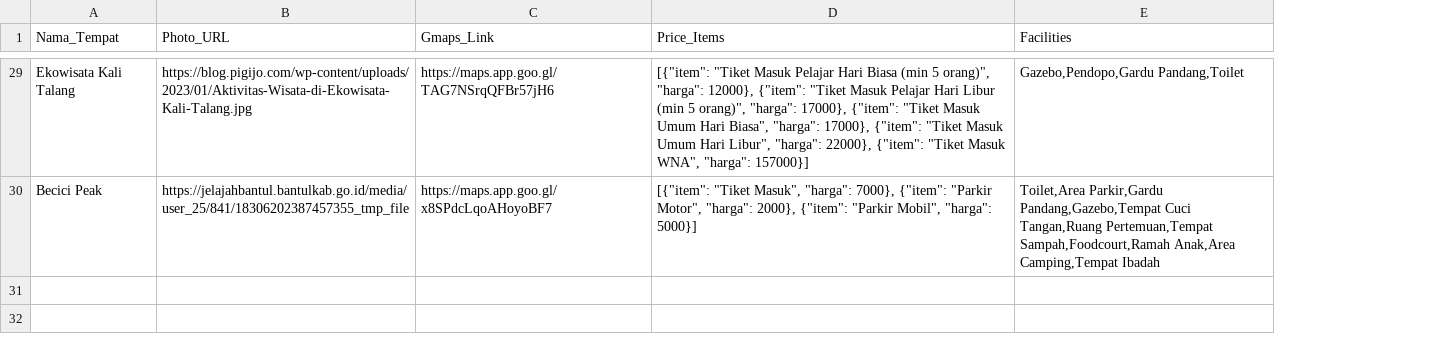
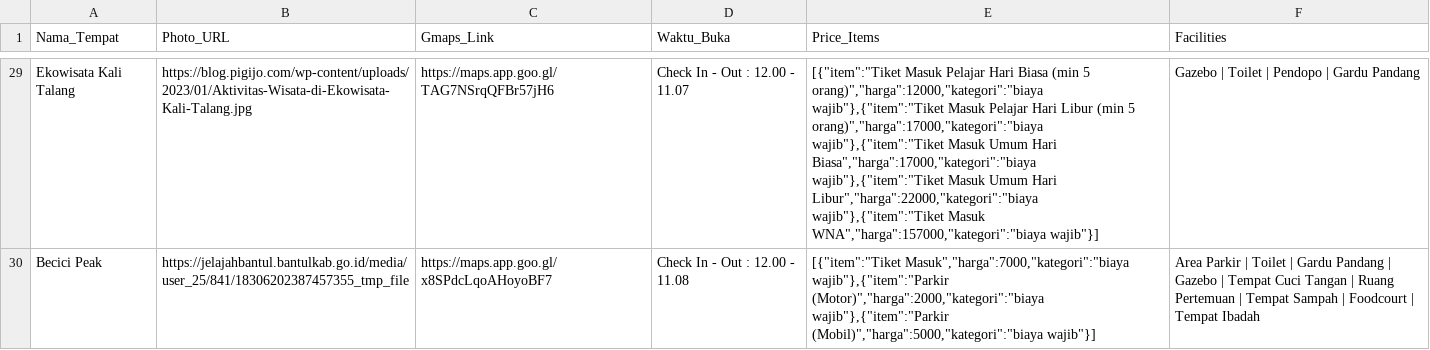
Before and after one commit to candrawij/stki-uts-A11.2023.15419-Candra-Wijayanto, a CSV file: Documents/info_tempat.csv, drawn as a sheet; only a part is shown, gaps mark what is left out; addresses are those after the commit; the diff covers the shown part only; the diff names each change by its address in the sheet, - before the commit and + after, or states it on an @@ line.

```diff
--- a/Documents/info_tempat.csv
+++ b/Documents/info_tempat.csv
+column D (Waktu_Buka), rows 29-30: Check In - Out : 12.00 - 11.07 | Check In - Out : 12.00 - 11.08
-E29 (Price_Items): [{"item": "Tiket Masuk Pelajar Hari Biasa (min 5 orang)", "harga": 12000}, {"item": "Tiket Masuk Pelajar Hari Libur (min 5 orang)", "harga": 17000}, {"item": "Tiket Masuk Umum Hari Biasa", "harga": 17000}, {"item": "Tiket Masuk Umum Hari Libur", "harga": 22000}, {"item": "Tiket Masuk WNA", "harga": 157000}]
+E29 (Price_Items): [{"item":"Tiket Masuk Pelajar Hari Biasa (min 5 orang)","harga":12000,"kategori":"biaya wajib"},{"item":"Tiket Masuk Pelajar Hari Libur (min 5 orang)","harga":17000,"kategori":"biaya wajib"},{"item":"Tiket Masuk Umum Hari Biasa","harga":17000,"kategori":"biaya wajib"},{"item":"Tiket Masuk Umum Hari Libur","harga":22000,"kategori":"biaya wajib"},{"item":"Tiket Masuk WNA","harga":157000,"kategori":"biaya wajib"}]
-F29 (Facilities): Gazebo,Pendopo,Gardu Pandang,Toilet
+F29 (Facilities): Gazebo | Toilet | Pendopo | Gardu Pandang
-E30 (Price_Items): [{"item": "Tiket Masuk", "harga": 7000}, {"item": "Parkir Motor", "harga": 2000}, {"item": "Parkir Mobil", "harga": 5000}]
+E30 (Price_Items): [{"item":"Tiket Masuk","harga":7000,"kategori":"biaya wajib"},{"item":"Parkir (Motor)","harga":2000,"kategori":"biaya wajib"},{"item":"Parkir (Mobil)","harga":5000,"kategori":"biaya wajib"}]
-F30 (Facilities): Toilet,Area Parkir,Gardu Pandang,Gazebo,Tempat Cuci Tangan,Ruang Pertemuan,Tempat Sampah,Foodcourt,Ramah Anak,Area Camping,Tempat Ibadah
+F30 (Facilities): Area Parkir | Toilet | Gardu Pandang | Gazebo | Tempat Cuci Tangan | Ruang Pertemuan | Tempat Sampah | Foodcourt | Tempat Ibadah
```
Also changed, not shown: 41 edited cells elsewhere in this file, 14 other files.
